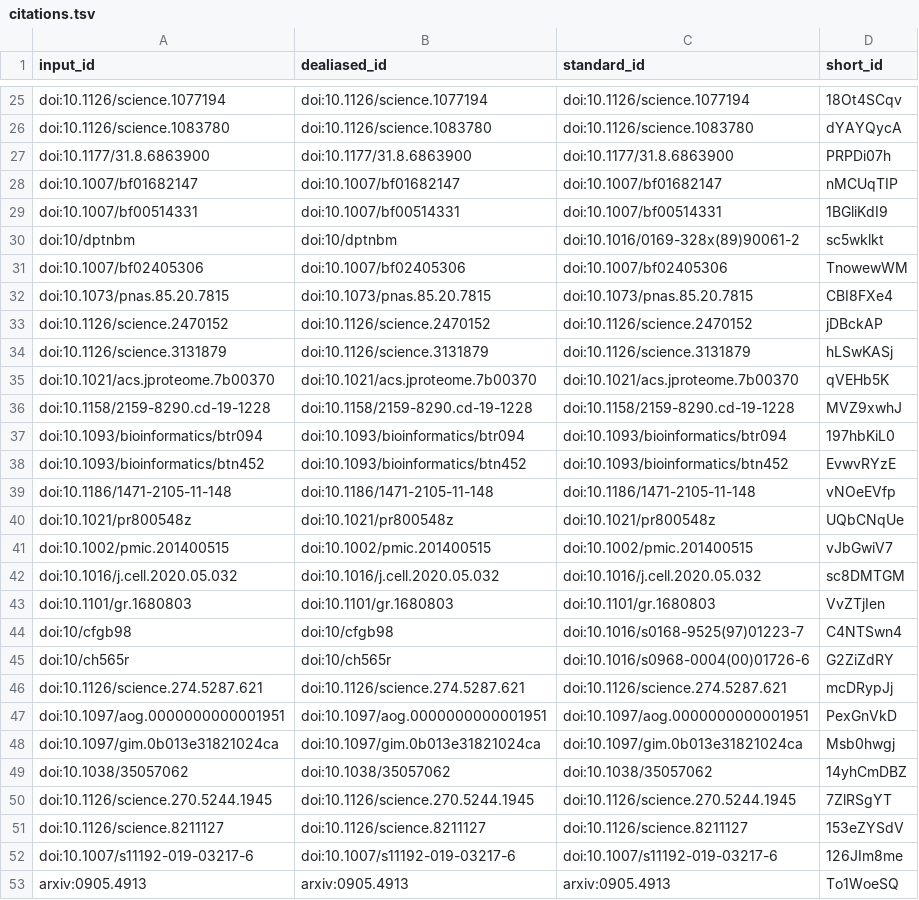
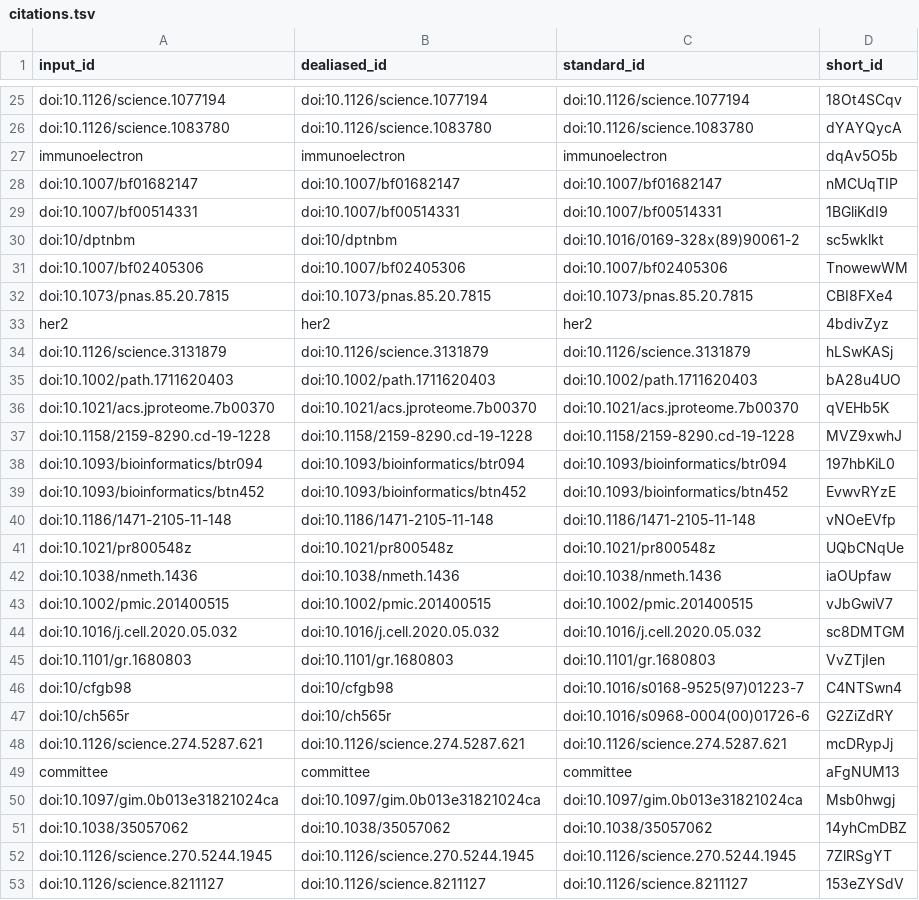
Before and after one commit to greenelab/indices_manuscript, a TSV file: citations.tsv, drawn as a sheet; only a part is shown, gaps mark what is left out; the shorter side is filled out with more unchanged rows.

Commit message:
Merge pull request #6 from ben-heil/main [ci skip]
This build is based on
https://github.com/greenelab/indices_manuscript/commit/88ec8604abd54783ec84f752ff9fafbfb1f40b21.

This commit was created by the following CI build and job:
https://github.com/greenelab/indices_manuscript/commit/88ec8604abd54783ec84f752ff9fafbfb1f40b21/checks
https://github.com/greenelab/indices_manuscript/actions/runs/3632395429

```diff
--- a/citations.tsv
+++ b/citations.tsv
@@ -26,3 +26,3 @@ doi:10.1126/science.1077194	doi:10.1126/science.1077194	doi:10.1126/science.1077
 doi:10.1126/science.1083780	doi:10.1126/science.1083780	doi:10.1126/science.1083780	dYAYQycA
-doi:10.1177/31.8.6863900	doi:10.1177/31.8.6863900	doi:10.1177/31.8.6863900	PRPDi07h
+immunoelectron	immunoelectron	immunoelectron	dqAv5O5b
 doi:10.1007/bf01682147	doi:10.1007/bf01682147	doi:10.1007/bf01682147	nMCUqTIP
@@ -32,4 +32,5 @@ doi:10.1007/bf02405306	doi:10.1007/bf02405306	doi:10.1007/bf02405306	TnowewWM
 doi:10.1073/pnas.85.20.7815	doi:10.1073/pnas.85.20.7815	doi:10.1073/pnas.85.20.7815	CBI8FXe4
-doi:10.1126/science.2470152	doi:10.1126/science.2470152	doi:10.1126/science.2470152	jDBckAP
+her2	her2	her2	4bdivZyz
 doi:10.1126/science.3131879	doi:10.1126/science.3131879	doi:10.1126/science.3131879	hLSwKASj
+doi:10.1002/path.1711620403	doi:10.1002/path.1711620403	doi:10.1002/path.1711620403	bA28u4UO
 doi:10.1021/acs.jproteome.7b00370	doi:10.1021/acs.jproteome.7b00370	doi:10.1021/acs.jproteome.7b00370	qVEHb5K
@@ -40,2 +41,3 @@ doi:10.1186/1471-2105-11-148	doi:10.1186/1471-2105-11-148	doi:10.1186/1471-2105-
 doi:10.1021/pr800548z	doi:10.1021/pr800548z	doi:10.1021/pr800548z	UQbCNqUe
+doi:10.1038/nmeth.1436	doi:10.1038/nmeth.1436	doi:10.1038/nmeth.1436	iaOUpfaw
 doi:10.1002/pmic.201400515	doi:10.1002/pmic.201400515	doi:10.1002/pmic.201400515	vJbGwiV7
@@ -46,3 +48,3 @@ doi:10/ch565r	doi:10/ch565r	doi:10.1016/s0968-0004(00)01726-6	G2ZiZdRY
 doi:10.1126/science.274.5287.621	doi:10.1126/science.274.5287.621	doi:10.1126/science.274.5287.621	mcDRypJj
-doi:10.1097/aog.0000000000001951	doi:10.1097/aog.0000000000001951	doi:10.1097/aog.0000000000001951	PexGnVkD
+committee	committee	committee	aFgNUM13
 doi:10.1097/gim.0b013e31821024ca	doi:10.1097/gim.0b013e31821024ca	doi:10.1097/gim.0b013e31821024ca	Msb0hwgj
```
Also changed, not shown: 7 other files.
